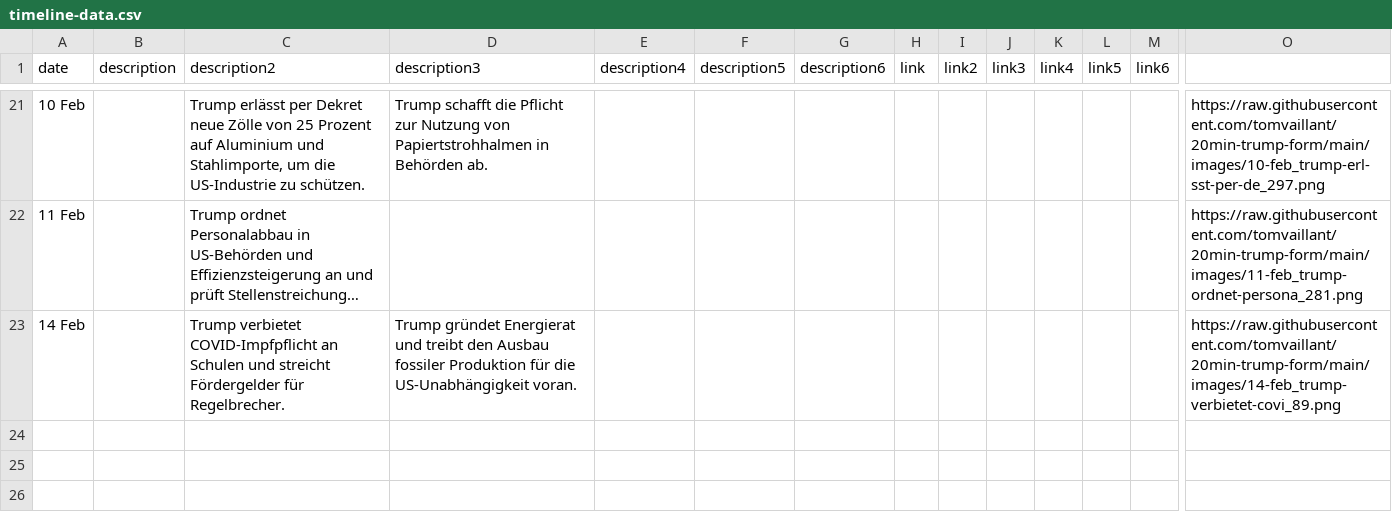
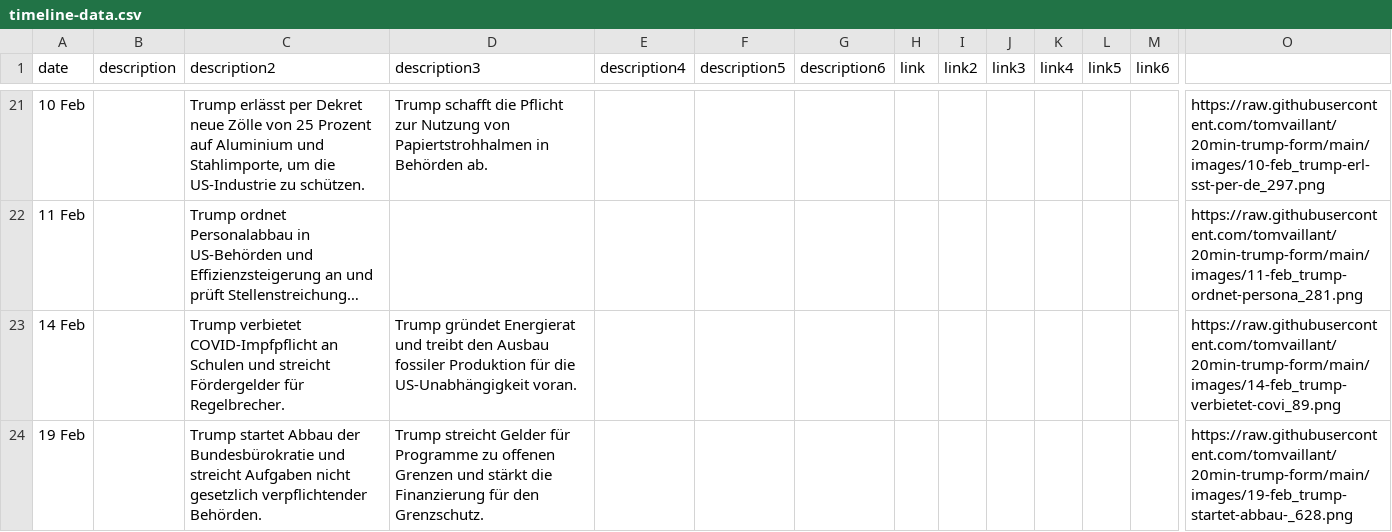
Before and after one commit to tomvaillant/20min-trump-form, a CSV file: timeline-data.csv, drawn as a sheet; only a part is shown, gaps mark what is left out; long unchanged cells end in …; rows hold the shown columns only; the diff names each change by its address in the sheet, - before the commit and + after, or states it on an @@ line.

Commit message:
Add timeline entry: 19 Feb

```diff
--- a/timeline-data.csv
+++ b/timeline-data.csv
+row 24: 19 Feb |  | Trump startet Abbau der Bundesbürokratie und streicht Aufgaben nicht gesetzlich verpflichtender Behörden. | Trump streicht Gelder für Programme zu offenen Grenzen und stärkt die Finanzierung für den Grenzschutz. |  |  |  |  |  |  |  |  |  | https://raw.githubusercontent.com/tomvaillant/20min-trump-form/main/images/19-feb_trump-startet-abbau-_628.png
```
